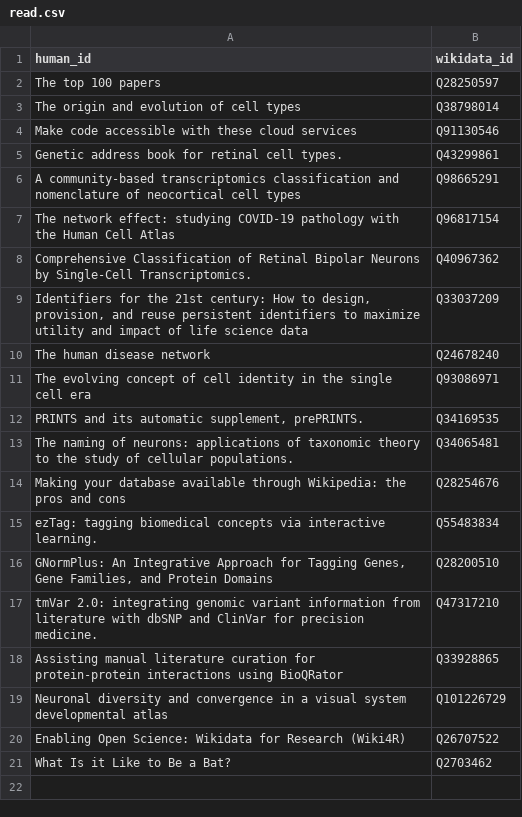
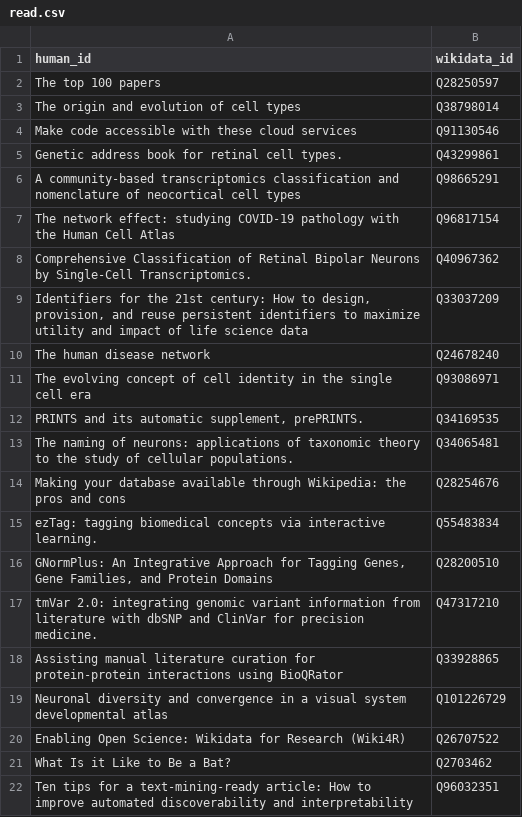
Before and after one commit to lubianat/wikidata_bib, a CSV file: read.csv, drawn as a sheet; the diff names each change by its address in the sheet, - before the commit and + after, or states it on an @@ line.

Commit message:
text: Read 10 tips for text mining

```diff
--- a/read.csv
+++ b/read.csv
+row 22: Ten tips for a text-mining-ready article: How to improve automated discoverability and interpretability | Q96032351
```
Also changed, not shown: 3 other files.
